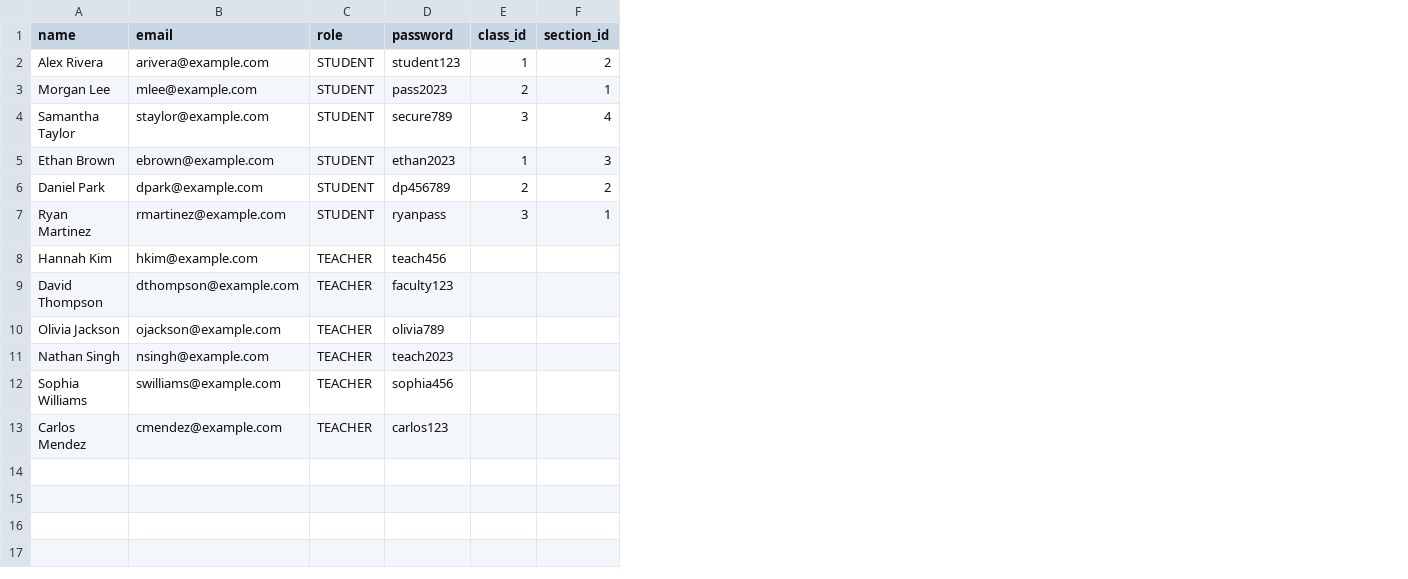
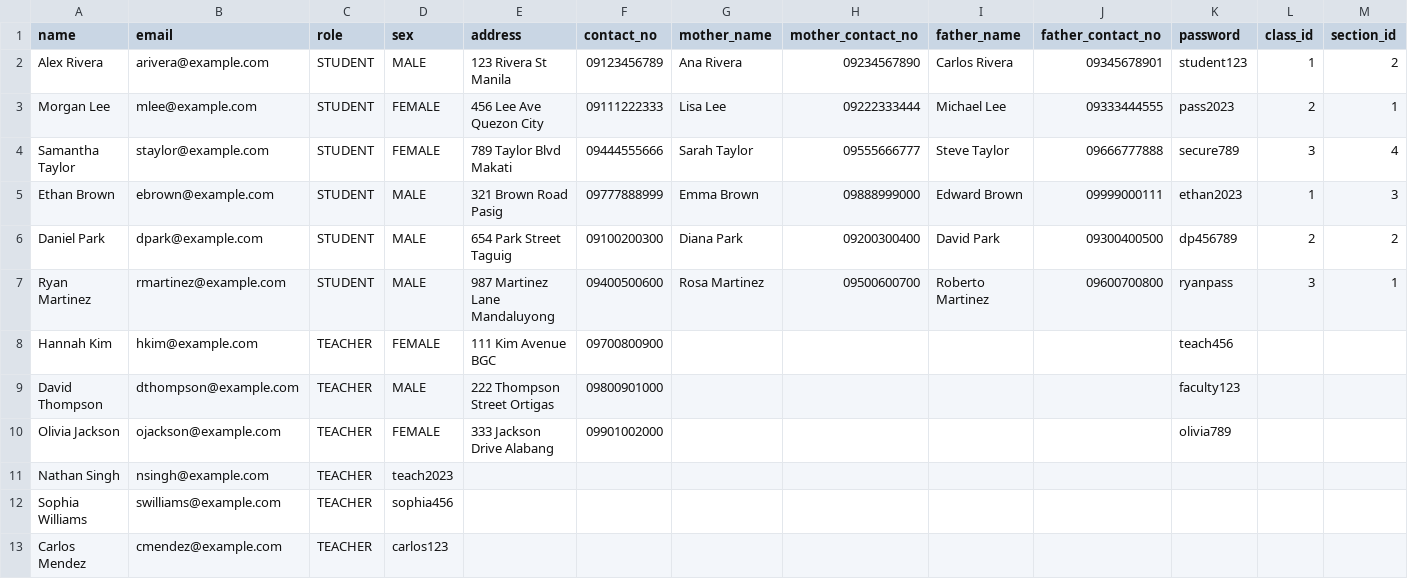
Before and after one commit to DjornoDev/siterians_clubhive_v2, a CSV file: public/sample-users.csv, drawn as a sheet; addresses are those after the commit; the diff names each change by its address in the sheet, - before the commit and + after, or states it on an @@ line.

Commit message:
feat: Add user personal information fields and export functionality REVISION 1 - CAPSTONE: - Added new fields for sex, address, contact number, and parent information (mother's and father's name and contact numbers) in user forms and modals. - Updated user creation and editing modals to include new fields. - Implemented export functionality for user data in CSV format. - Modified bulk upload modal to reflect new CSV format requirements. - Added migration to update the users table with new personal information columns. - Updated routes to include user export functionality.

```diff
--- a/public/sample-users.csv
+++ b/public/sample-users.csv
+column D (sex), rows 2-13: MALE | FEMALE | FEMALE | MALE | MALE | MALE | FEMALE | MALE | FEMALE | teach2023 | sophia456 | carlos123
+column E (address), rows 2-10: 123 Rivera St Manila | 456 Lee Ave Quezon City | 789 Taylor Blvd Makati | 321 Brown Road Pasig | 654 Park Street Taguig | 987 Martinez Lane Mandaluyong | 111 Kim Avenue BGC | 222 Thompson Street Ortigas | 333 Jackson Drive Alabang
+column F (contact_no), rows 2-10: 09123456789 | 09111222333 | 09444555666 | 09777888999 | 09100200300 | 09400500600 | 09700800900 | 09800901000 | 09901002000
+column G (mother_name), rows 2-7: Ana Rivera | Lisa Lee | Sarah Taylor | Emma Brown | Diana Park | Rosa Martinez
+column H (mother_contact_no), rows 2-7: 09234567890 | 09222333444 | 09555666777 | 09888999000 | 09200300400 | 09500600700
+column I (father_name), rows 2-7: Carlos Rivera | Michael Lee | Steve Taylor | Edward Brown | David Park | Roberto Martinez
+column J (father_contact_no), rows 2-7: 09345678901 | 09333444555 | 09666777888 | 09999000111 | 09300400500 | 09600700800
-K11 (password): teach2023
+K11 (password): (empty)
-K12 (password): sophia456
+K12 (password): (empty)
-K13 (password): carlos123
+K13 (password): (empty)
```
Also changed, not shown: 9 other files.
